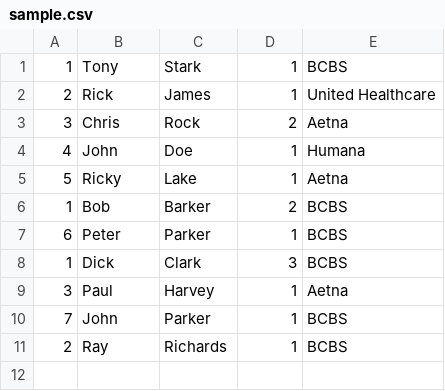
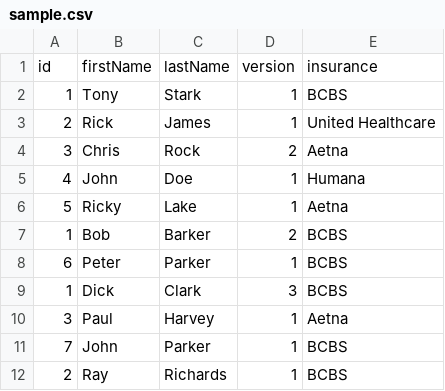
Before and after one commit to ScottDuke205/CSVFileParser, a CSV file: sample.csv, drawn as a sheet; the diff names each change by its address in the sheet, - before the commit and + after, or states it on an @@ line.

```diff
--- a/sample.csv
+++ b/sample.csv
+row 1: id | firstName | lastName | version | insurance
```
Also changed, not shown: 8 other files.
